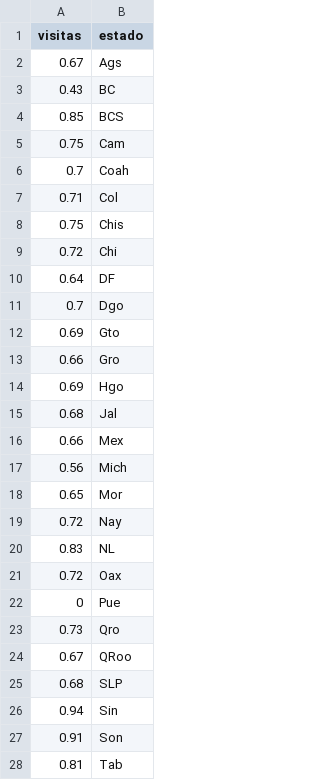
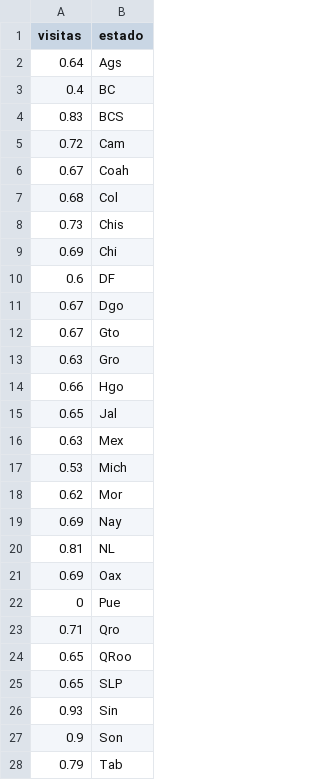
Before and after one commit to JosmanPS/dataton-1, a TSV file: Dashboard/Data/sentimientos_hogar.tsv, drawn as a sheet; only a part is shown; the diff covers the shown part only.

```diff
--- a/Dashboard/Data/sentimientos_hogar.tsv
+++ b/Dashboard/Data/sentimientos_hogar.tsv
@@ -1,28 +1,28 @@
 visitas	estado
-0.67	Ags
-0.43	BC
-0.85	BCS
-0.75	Cam
-0.7	Coah
-0.71	Col
-0.75	Chis
-0.72	Chi
-0.64	DF
-0.7	Dgo
-0.69	Gto
-0.66	Gro
-0.69	Hgo
-0.68	Jal
-0.66	Mex
-0.56	Mich
-0.65	Mor
-0.72	Nay
-0.83	NL
-0.72	Oax
+0.64	Ags
+0.4	BC
+0.83	BCS
+0.72	Cam
+0.67	Coah
+0.68	Col
+0.73	Chis
+0.69	Chi
+0.6	DF
+0.67	Dgo
+0.67	Gto
+0.63	Gro
+0.66	Hgo
+0.65	Jal
+0.63	Mex
+0.53	Mich
+0.62	Mor
+0.69	Nay
+0.81	NL
+0.69	Oax
 0	Pue
-0.73	Qro
-0.67	QRoo
-0.68	SLP
-0.94	Sin
-0.91	Son
-0.81	Tab
+0.71	Qro
+0.65	QRoo
+0.65	SLP
+0.93	Sin
+0.9	Son
+0.79	Tab
```
Also changed, not shown: 5 edited cells elsewhere in this file, Dashboard/Data/sentimientos_turista.tsv, 2 other files.
